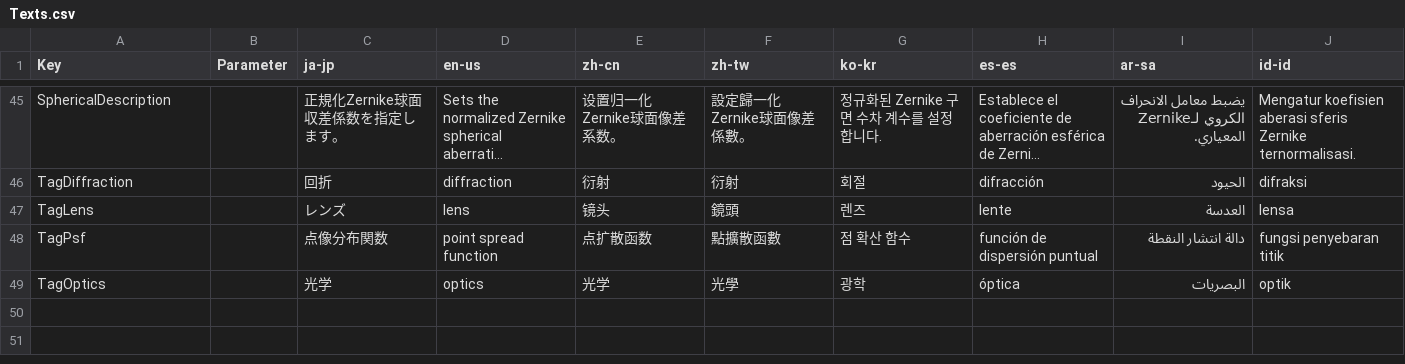
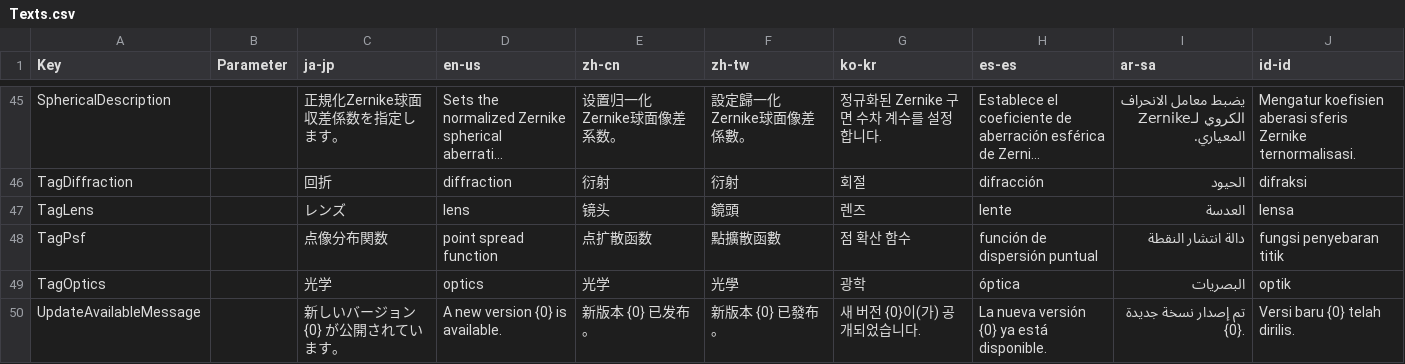
Before and after one commit to routersys/YMM4-WaveOptics, a CSV file: WaveOptics/Effects/Texts.csv, drawn as a sheet; only a part is shown, gaps mark what is left out; long unchanged cells end in …; the diff names each change by its address in the sheet, - before the commit and + after, or states it on an @@ line.

```diff
--- a/WaveOptics/Effects/Texts.csv
+++ b/WaveOptics/Effects/Texts.csv
+row 50: UpdateAvailableMessage |  | 新しいバージョン {0} が公開されています。 | A new version {0} is available. | 新版本 {0} 已发布。 | 新版本 {0} 已發布。 | 새 버전 {0}이(가) 공개되었습니다. | La nueva versión {0} ya está disponible. | تم إصدار نسخة جديدة {0}. | Versi baru {0} telah dirilis.
```
Also changed, not shown: 3 other files.
